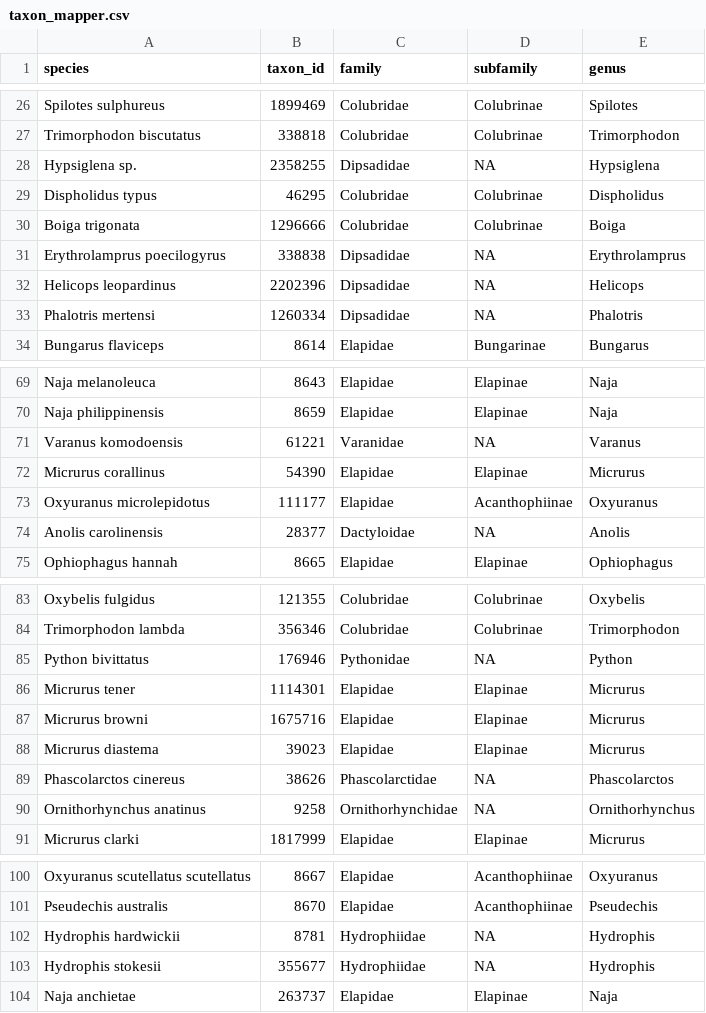
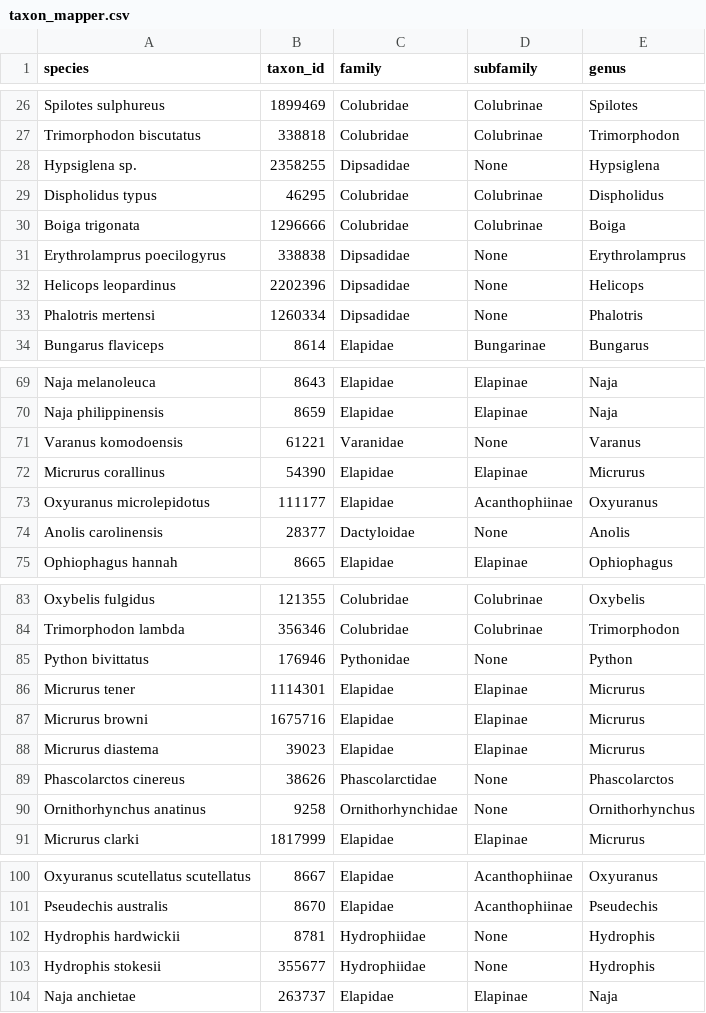
Before and after one commit to tsenoner/dset_3FTx, a CSV file: data/helpers/taxon_mapper.csv, drawn as a sheet; only a part is shown, gaps mark what is left out; the diff covers the shown part only.

```diff
--- a/data/helpers/taxon_mapper.csv
+++ b/data/helpers/taxon_mapper.csv
@@ -27,8 +27,8 @@ Spilotes sulphureus,1899469,Colubridae,Colubrinae,Spilotes
 Trimorphodon biscutatus,338818,Colubridae,Colubrinae,Trimorphodon
-Hypsiglena sp.,2358255,Dipsadidae,NA,Hypsiglena
+Hypsiglena sp.,2358255,Dipsadidae,None,Hypsiglena
 Dispholidus typus,46295,Colubridae,Colubrinae,Dispholidus
 Boiga trigonata,1296666,Colubridae,Colubrinae,Boiga
-Erythrolamprus poecilogyrus,338838,Dipsadidae,NA,Erythrolamprus
-Helicops leopardinus,2202396,Dipsadidae,NA,Helicops
-Phalotris mertensi,1260334,Dipsadidae,NA,Phalotris
+Erythrolamprus poecilogyrus,338838,Dipsadidae,None,Erythrolamprus
+Helicops leopardinus,2202396,Dipsadidae,None,Helicops
+Phalotris mertensi,1260334,Dipsadidae,None,Phalotris
 Bungarus flaviceps,8614,Elapidae,Bungarinae,Bungarus
@@ -70,6 +70,6 @@ Naja melanoleuca,8643,Elapidae,Elapinae,Naja
 Naja philippinensis,8659,Elapidae,Elapinae,Naja
-Varanus komodoensis,61221,Varanidae,NA,Varanus
+Varanus komodoensis,61221,Varanidae,None,Varanus
 Micrurus corallinus,54390,Elapidae,Elapinae,Micrurus
 Oxyuranus microlepidotus,111177,Elapidae,Acanthophiinae,Oxyuranus
-Anolis carolinensis,28377,Dactyloidae,NA,Anolis
+Anolis carolinensis,28377,Dactyloidae,None,Anolis
 Ophiophagus hannah,8665,Elapidae,Elapinae,Ophiophagus
@@ -84,3 +84,3 @@ Oxybelis fulgidus,121355,Colubridae,Colubrinae,Oxybelis
 Trimorphodon lambda,356346,Colubridae,Colubrinae,Trimorphodon
-Python bivittatus,176946,Pythonidae,NA,Python
+Python bivittatus,176946,Pythonidae,None,Python
 Micrurus tener,1114301,Elapidae,Elapinae,Micrurus
@@ -88,4 +88,4 @@ Micrurus browni,1675716,Elapidae,Elapinae,Micrurus
 Micrurus diastema,39023,Elapidae,Elapinae,Micrurus
-Phascolarctos cinereus,38626,Phascolarctidae,NA,Phascolarctos
-Ornithorhynchus anatinus,9258,Ornithorhynchidae,NA,Ornithorhynchus
+Phascolarctos cinereus,38626,Phascolarctidae,None,Phascolarctos
+Ornithorhynchus anatinus,9258,Ornithorhynchidae,None,Ornithorhynchus
 Micrurus clarki,1817999,Elapidae,Elapinae,Micrurus
@@ -101,4 +101,4 @@ Oxyuranus scutellatus scutellatus,8667,Elapidae,Acanthophiinae,Oxyuranus
 Pseudechis australis,8670,Elapidae,Acanthophiinae,Pseudechis
-Hydrophis hardwickii,8781,Hydrophiidae,NA,Hydrophis
-Hydrophis stokesii,355677,Hydrophiidae,NA,Hydrophis
+Hydrophis hardwickii,8781,Hydrophiidae,None,Hydrophis
+Hydrophis stokesii,355677,Hydrophiidae,None,Hydrophis
 Naja anchietae,263737,Elapidae,Elapinae,Naja
```
Also changed, not shown: 32 edited cells elsewhere in this file, data/protspace/3FTx2.csv, 4 other files.
